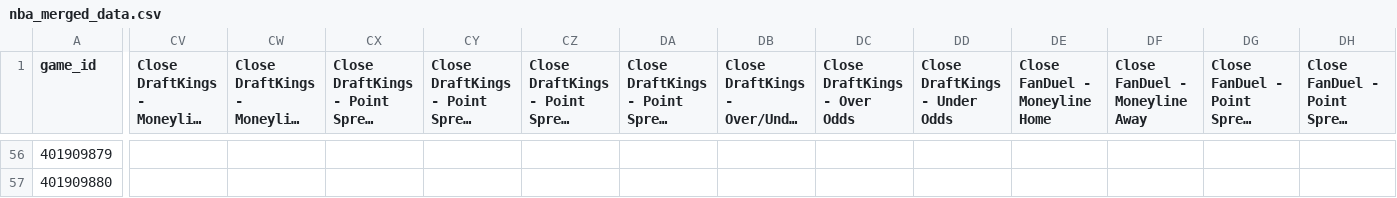
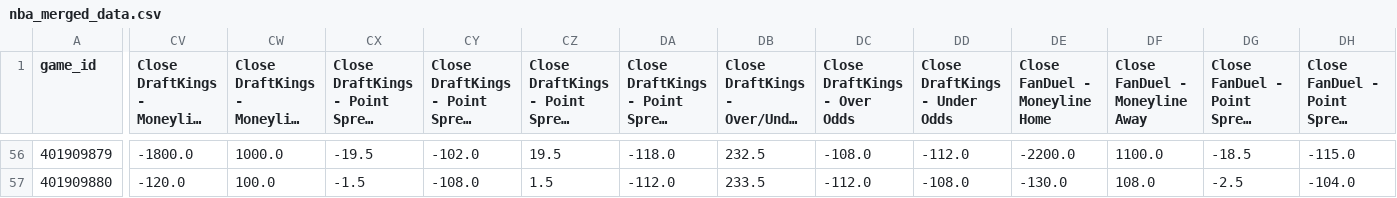
Before and after one commit to vladk-III/NBA, a CSV file: data/nba_merged_data.csv, drawn as a sheet; only a part is shown, gaps mark what is left out; long unchanged cells end in …; the diff covers the shown part only; the diff names each change by its address in the sheet, - before the commit and + after, or states it on an @@ line.

```diff
--- a/data/nba_merged_data.csv
+++ b/data/nba_merged_data.csv
-CV56: (empty)
+CV56: -1800.0
-CW56: (empty)
+CW56: 1000.0
-CX56: (empty)
+CX56: -19.5
-CY56: (empty)
+CY56: -102.0
-CZ56: (empty)
+CZ56: 19.5
-DA56: (empty)
+DA56: -118.0
-DB56: (empty)
+DB56: 232.5
-DC56 (Close DraftKings - Over Odds): (empty)
+DC56 (Close DraftKings - Over Odds): -108.0
-DD56 (Close DraftKings - Under Odds): (empty)
+DD56 (Close DraftKings - Under Odds): -112.0
-DE56 (Close FanDuel - Moneyline Home): (empty)
+DE56 (Close FanDuel - Moneyline Home): -2200.0
-DF56 (Close FanDuel - Moneyline Away): (empty)
+DF56 (Close FanDuel - Moneyline Away): 1100.0
-DG56: (empty)
+DG56: -18.5
-DH56: (empty)
+DH56: -115.0
-CV57: (empty)
+CV57: -120.0
-CW57: (empty)
+CW57: 100.0
-CX57: (empty)
+CX57: -1.5
-CY57: (empty)
+CY57: -108.0
-CZ57: (empty)
+CZ57: 1.5
-DA57: (empty)
+DA57: -112.0
-DB57: (empty)
+DB57: 233.5
-DC57 (Close DraftKings - Over Odds): (empty)
+DC57 (Close DraftKings - Over Odds): -112.0
-DD57 (Close DraftKings - Under Odds): (empty)
+DD57 (Close DraftKings - Under Odds): -108.0
-DE57 (Close FanDuel - Moneyline Home): (empty)
+DE57 (Close FanDuel - Moneyline Home): -130.0
-DF57 (Close FanDuel - Moneyline Away): (empty)
+DF57 (Close FanDuel - Moneyline Away): 108.0
-DG57: (empty)
+DG57: -2.5
-DH57: (empty)
+DH57: -104.0
```
Also changed, not shown: 166 edited cells elsewhere in this file, 3 other files.
